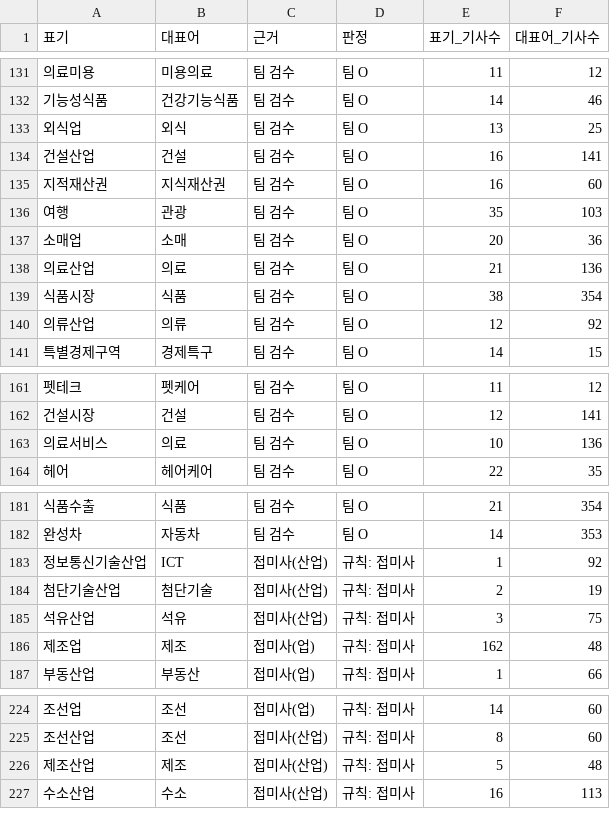
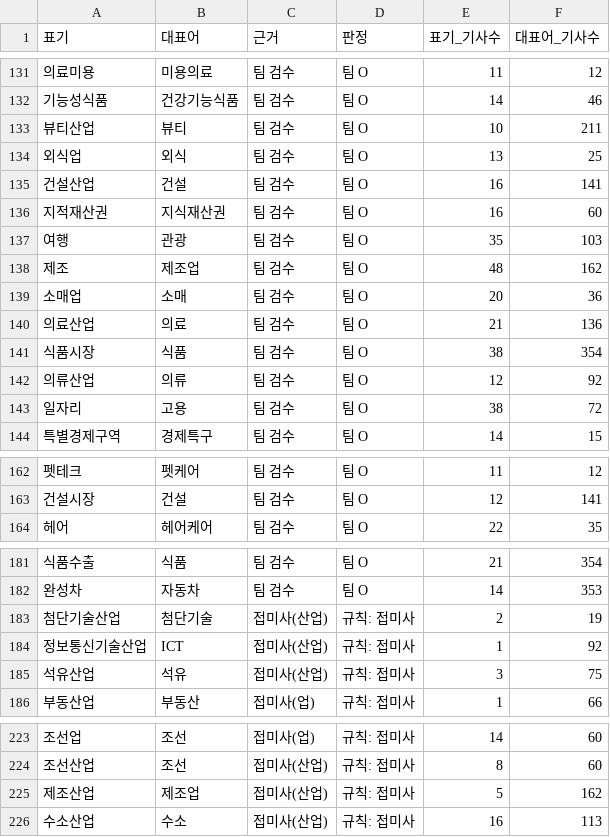
Before and after one commit to 20260528-skn-family-ai-33/SKN33-Final-3Team, a CSV file: backend/app/services/news_keywords/synonyms.csv, drawn as a sheet; only a part is shown, gaps mark what is left out; removed rows and columns are numbered as before the commit, all else as after; the diff covers the shown part only; the diff names each change by its address in the sheet, - before the commit and + after, or states it on an @@ line.

```diff
--- a/backend/app/services/news_keywords/synonyms.csv
+++ b/backend/app/services/news_keywords/synonyms.csv
@@ row 155 moved to row 133: 뷰티산업 @@
+row 138: 제조 | 제조업 | 팀 검수 | 팀 O | 48 | 162
@@ row 150 moved to row 143: 일자리 @@
-row 163: 의료서비스 | 의료 | 팀 검수 | 팀 O | 10 | 136
@@ row 184 moved to row 183: 첨단기술산업 @@
-row 186: 제조업 | 제조 | 접미사(업) | 규칙: 접미사 | 162 | 48
-B225 (대표어): 제조
+B225 (대표어): 제조업
-F225 (대표어_기사수): 48
+F225 (대표어_기사수): 162
```
Also changed, not shown: 5 moved rows elsewhere in this file, backend/app/services/news_keywords/synonym_decisions.csv, backend/app/services/news_keywords/topic_categories.csv, 10 other files.
